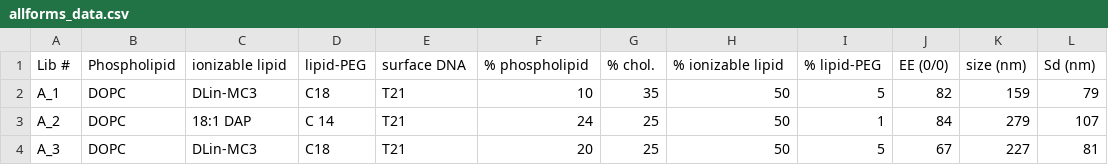
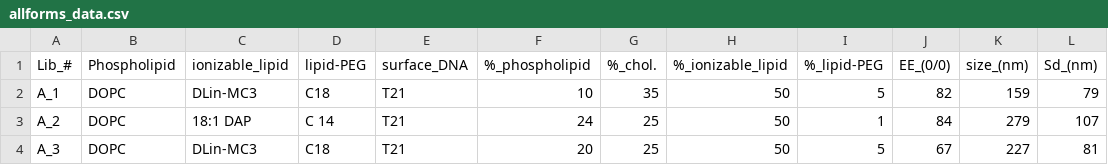
Before and after one commit to pathoward/ml-lnp-optimization, a CSV file: allforms_data.csv, drawn as a sheet; only a part is shown.

```diff
--- a/allforms_data.csv
+++ b/allforms_data.csv
@@ -1,2 +1,2 @@
-Lib #,Phospholipid,ionizable lipid,lipid-PEG,surface DNA,% phospholipid,% chol.,% ionizable lipid,% lipid-PEG,EE (0/0),size (nm),Sd (nm)
+Lib_#,Phospholipid,ionizable_lipid,lipid-PEG,surface_DNA,%_phospholipid,%_chol.,%_ionizable_lipid,%_lipid-PEG,EE_(0/0),size_(nm),Sd_(nm)
 A_1,DOPC,DLin-MC3,C18,T21,10,35,50,5,82,159,79
```
Also changed, not shown: 3 other files.
